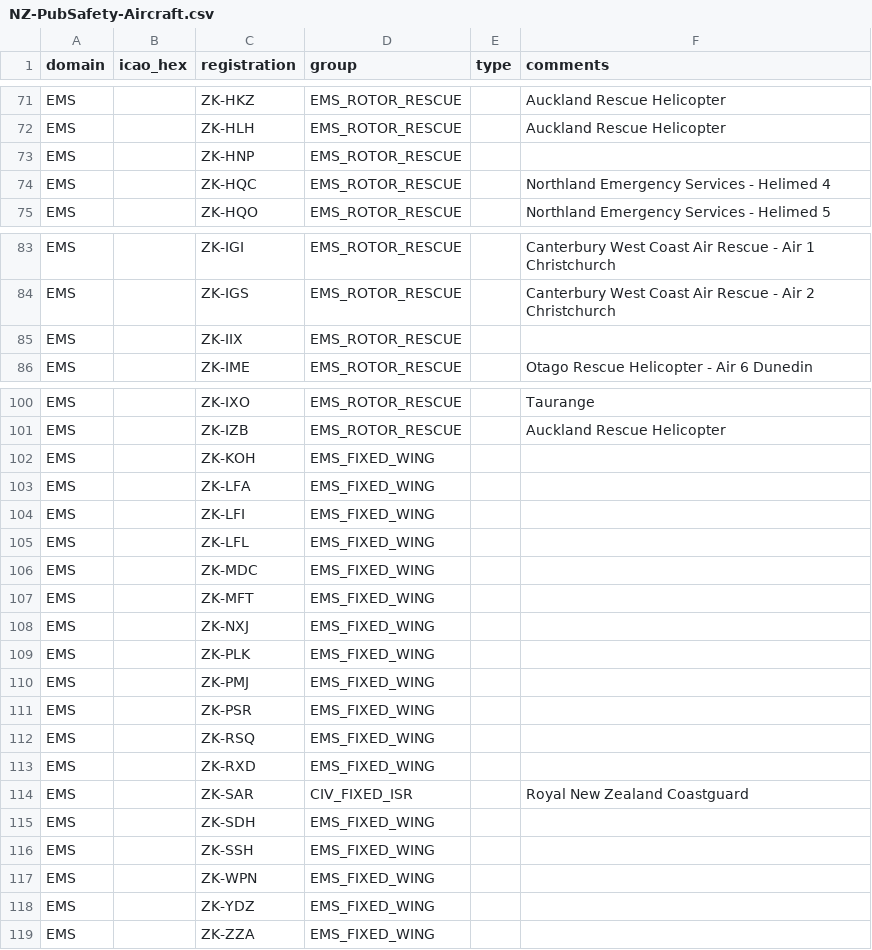
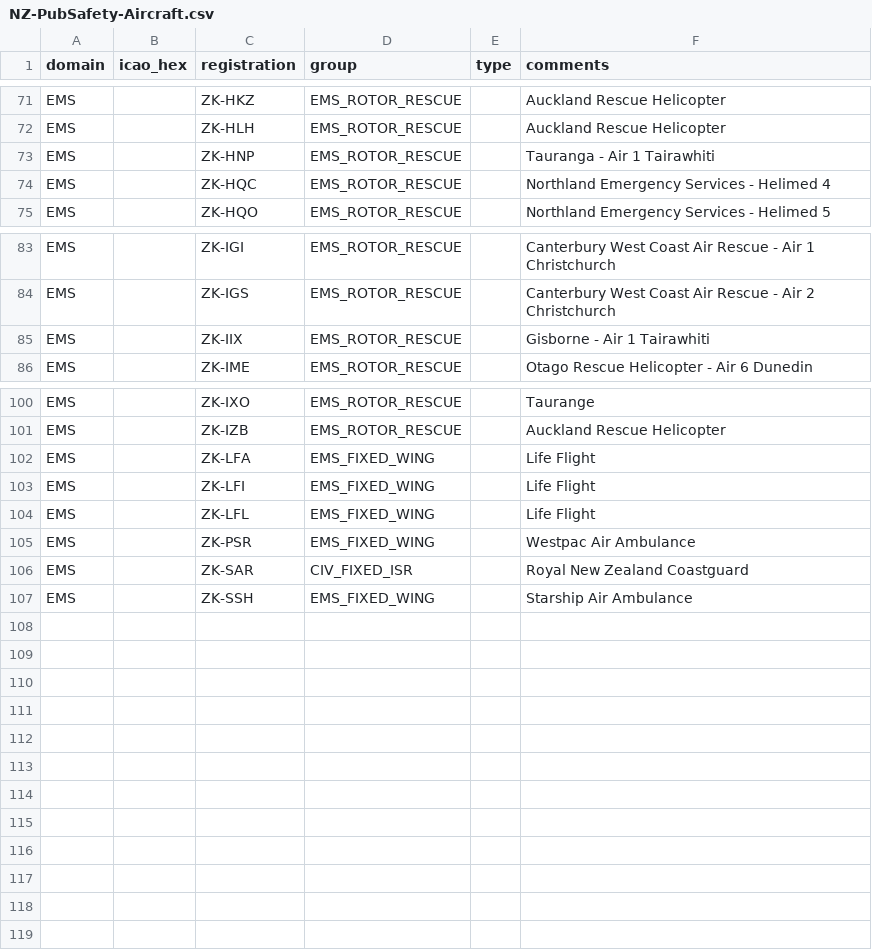
Before and after one commit to dfpc-coe/etl-adsbx, a CSV file: NZ-PubSafety-Aircraft.csv, drawn as a sheet; only a part is shown, gaps mark what is left out; the diff covers the shown part only.

Commit message:
Aircraft data update

```diff
--- a/NZ-PubSafety-Aircraft.csv
+++ b/NZ-PubSafety-Aircraft.csv
@@ -72,3 +72,3 @@ EMS,,ZK-HKZ,EMS_ROTOR_RESCUE,,Auckland Rescue Helicopter
 EMS,,ZK-HLH,EMS_ROTOR_RESCUE,,Auckland Rescue Helicopter
-EMS,,ZK-HNP,EMS_ROTOR_RESCUE
+EMS,,ZK-HNP,EMS_ROTOR_RESCUE,,Tauranga - Air 1 Tairawhiti
 EMS,,ZK-HQC,EMS_ROTOR_RESCUE,,Northland Emergency Services - Helimed 4
@@ -84,3 +84,3 @@ EMS,,ZK-IGI,EMS_ROTOR_RESCUE,,Canterbury West Coast Air Rescue - Air 1 Christchu
 EMS,,ZK-IGS,EMS_ROTOR_RESCUE,,Canterbury West Coast Air Rescue - Air 2 Christchurch
-EMS,,ZK-IIX,EMS_ROTOR_RESCUE
+EMS,,ZK-IIX,EMS_ROTOR_RESCUE,,Gisborne - Air 1 Tairawhiti
 EMS,,ZK-IME,EMS_ROTOR_RESCUE,,Otago Rescue Helicopter - Air 6 Dunedin
@@ -101,19 +101,7 @@ EMS,,ZK-IXO,EMS_ROTOR_RESCUE,,Taurange
 EMS,,ZK-IZB,EMS_ROTOR_RESCUE,,Auckland Rescue Helicopter
-EMS,,ZK-KOH,EMS_FIXED_WING
-EMS,,ZK-LFA,EMS_FIXED_WING
-EMS,,ZK-LFI,EMS_FIXED_WING
-EMS,,ZK-LFL,EMS_FIXED_WING
-EMS,,ZK-MDC,EMS_FIXED_WING
-EMS,,ZK-MFT,EMS_FIXED_WING
-EMS,,ZK-NXJ,EMS_FIXED_WING
-EMS,,ZK-PLK,EMS_FIXED_WING
-EMS,,ZK-PMJ,EMS_FIXED_WING
-EMS,,ZK-PSR,EMS_FIXED_WING
-EMS,,ZK-RSQ,EMS_FIXED_WING
-EMS,,ZK-RXD,EMS_FIXED_WING
+EMS,,ZK-LFA,EMS_FIXED_WING,,Life Flight
+EMS,,ZK-LFI,EMS_FIXED_WING,,Life Flight
+EMS,,ZK-LFL,EMS_FIXED_WING,,Life Flight
+EMS,,ZK-PSR,EMS_FIXED_WING,,Westpac Air Ambulance
 EMS,,ZK-SAR,CIV_FIXED_ISR,,Royal New Zealand Coastguard
-EMS,,ZK-SDH,EMS_FIXED_WING
-EMS,,ZK-SSH,EMS_FIXED_WING
-EMS,,ZK-WPN,EMS_FIXED_WING
-EMS,,ZK-YDZ,EMS_FIXED_WING
-EMS,,ZK-ZZA,EMS_FIXED_WING
+EMS,,ZK-SSH,EMS_FIXED_WING,,Starship Air Ambulance
```
Also changed, not shown: 6 edited cells elsewhere in this file.
